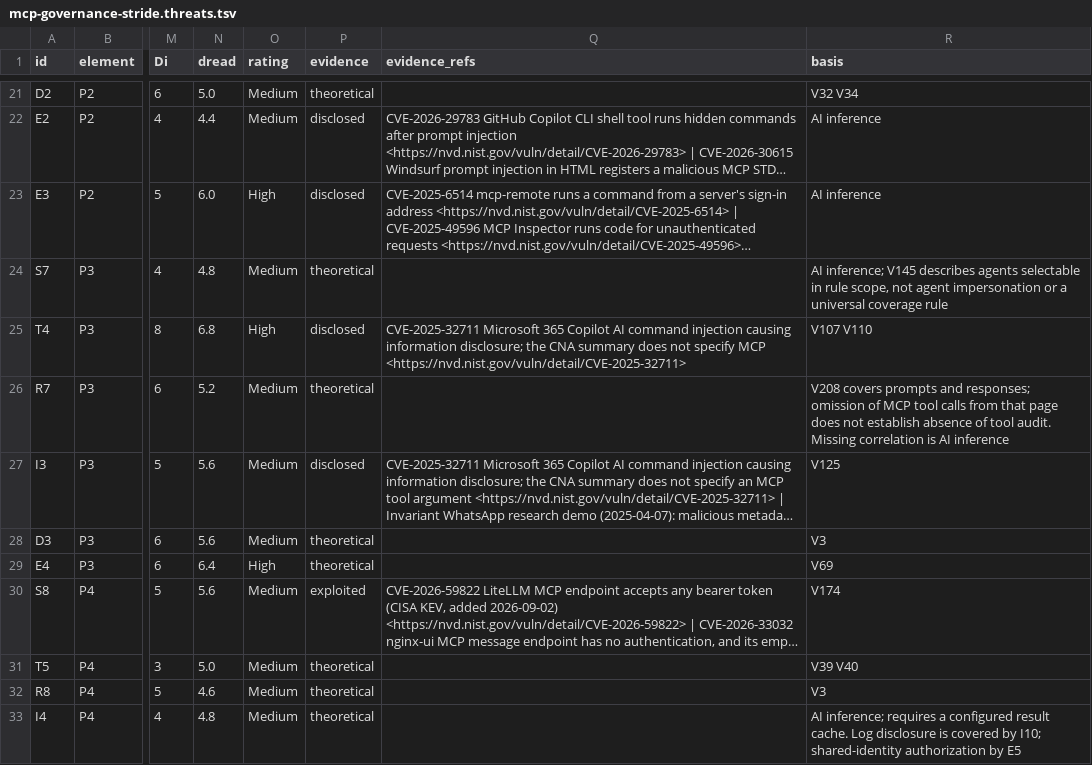
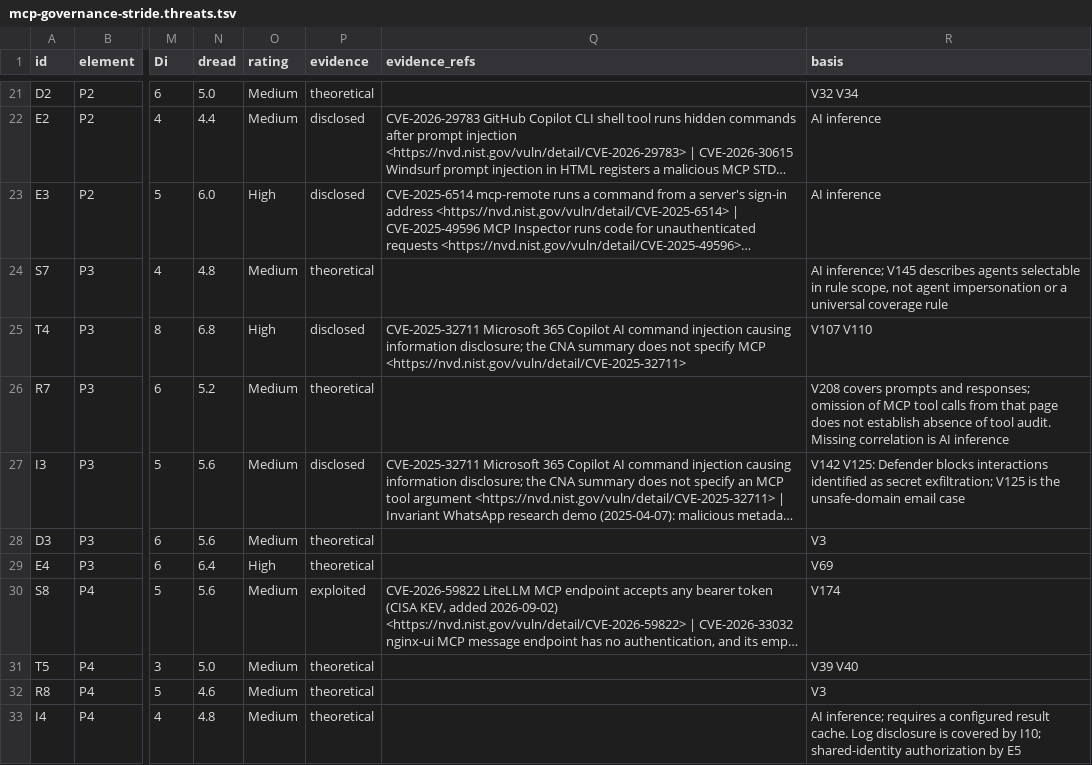
Before and after one commit to kimsyversen/kimsyversen.github.io, a TSV file: mcp-governance-stride.threats.tsv, drawn as a sheet; only a part is shown, gaps mark what is left out; long unchanged cells end in …; the diff names each change by its address in the sheet, - before the commit and + after, or states it on an @@ line.

Commit message:
fix: correct the I3 basis on the MCP governance STRIDE page

```diff
--- a/mcp-governance-stride.threats.tsv
+++ b/mcp-governance-stride.threats.tsv
-R27 (basis): V125
+R27 (basis): V142 V125: Defender blocks interactions identified as secret exfiltration; V125 is the unsafe-domain email case
```
Also changed, not shown: 4 other files.
